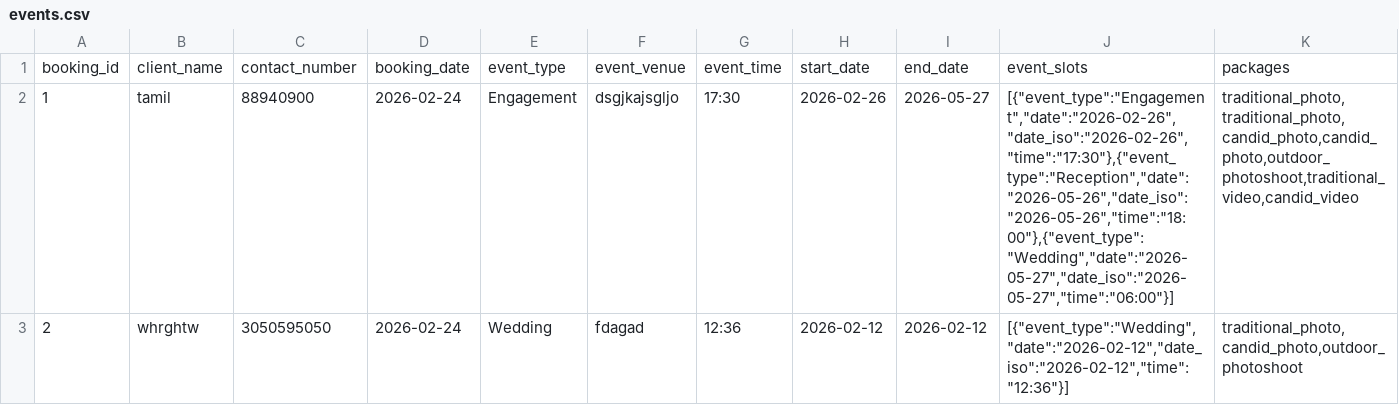
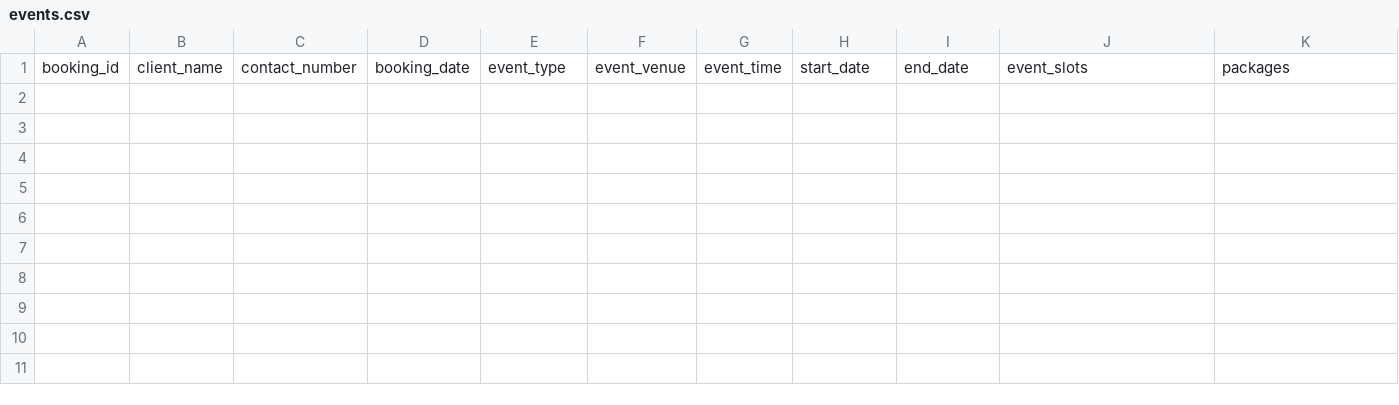
Before and after one commit to tamil2513/project, a CSV file: data/events.csv, drawn as a sheet; only a part is shown; rows hold the shown columns only; the diff names each change by its address in the sheet, - before the commit and + after, or states it on an @@ line.

Commit message:
V3

```diff
--- a/data/events.csv
+++ b/data/events.csv
-row 2: 1 | tamil | 88940900 | 2026-02-24 | Engagement | dsgjkajsgljo | 17:30 | 2026-02-26 | 2026-05-27 | [{"event_type":"Engagement","date":"2026-02-26","date_iso":"2026-02-26","time":"17:30"},{"event_type":"Reception","date":"2026-05-26","date_iso":"2026-05-26","time":"18:00"},{"event_type":"Wedding","date":"2026-05-27","date_iso":"2026-05-27","time":"06:00"}] | traditional_photo,traditional_photo,candid_photo,candid_photo,outdoor_photoshoot,traditional_video,candid_video
-row 3: 2 | whrghtw | 3050595050 | 2026-02-24 | Wedding | fdagad | 12:36 | 2026-02-12 | 2026-02-12 | [{"event_type":"Wedding","date":"2026-02-12","date_iso":"2026-02-12","time":"12:36"}] | traditional_photo,candid_photo,outdoor_photoshoot
```
